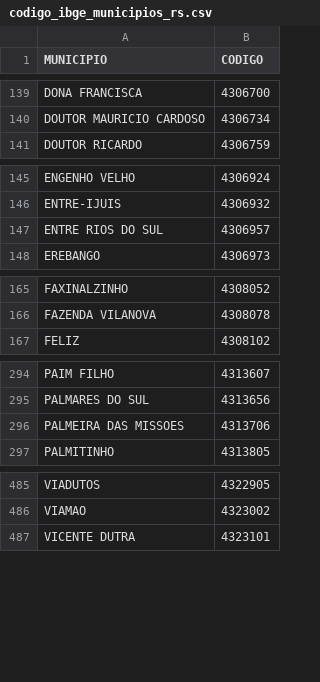
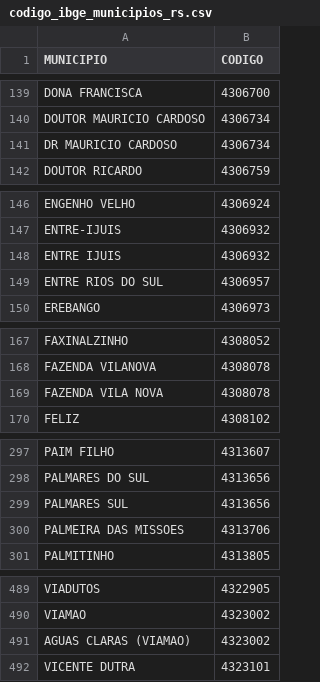
Before and after one commit to dataviz/retrato-da-violencia.org, a CSV file: data/codigo_ibge_municipios_rs.csv, drawn as a sheet; only a part is shown, gaps mark what is left out.

```diff
--- a/data/codigo_ibge_municipios_rs.csv
+++ b/data/codigo_ibge_municipios_rs.csv
@@ -140,2 +140,3 @@ DONA FRANCISCA,4306700
 DOUTOR MAURICIO CARDOSO,4306734
+DR MAURICIO CARDOSO,4306734
 DOUTOR RICARDO,4306759
@@ -146,2 +147,3 @@ ENGENHO VELHO,4306924
 ENTRE-IJUIS,4306932
+ENTRE IJUIS,4306932
 ENTRE RIOS DO SUL,4306957
@@ -166,2 +168,3 @@ FAXINALZINHO,4308052
 FAZENDA VILANOVA,4308078
+FAZENDA VILA NOVA,4308078
 FELIZ,4308102
@@ -295,2 +298,3 @@ PAIM FILHO,4313607
 PALMARES DO SUL,4313656
+PALMARES SUL,4313656
 PALMEIRA DAS MISSOES,4313706
@@ -486,2 +490,3 @@ VIADUTOS,4322905
 VIAMAO,4323002
+AGUAS CLARAS (VIAMAO),4323002
 VICENTE DUTRA,4323101
```
Also changed, not shown: 5 other files.
